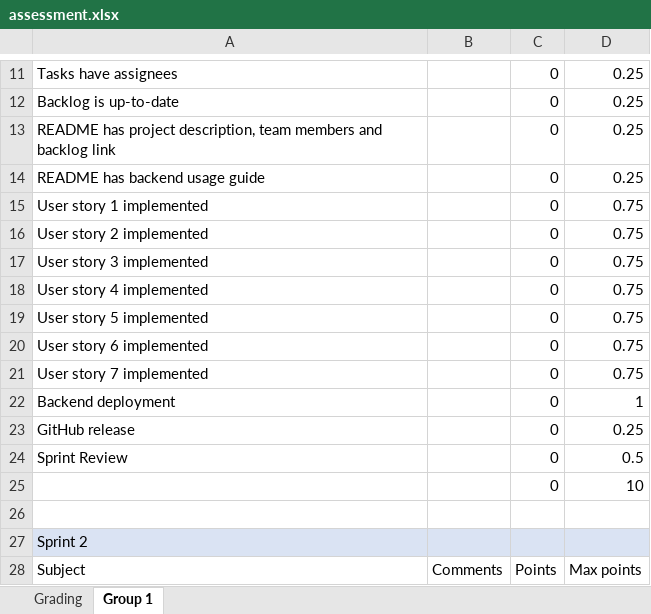
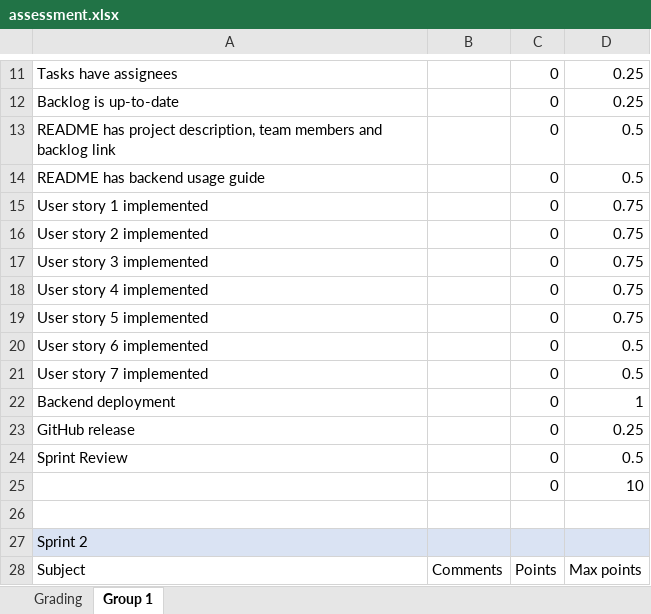
Before and after one commit to software-development-project-1/software-development-project-1.github.io, an Excel workbook: teacher/assessment.xlsx, sheet Group 1, drawn as a sheet; only a part is shown, gaps mark what is left out; values as stored, in another font and other column widths than the file's, no borders; the diff names each change by its address in the sheet, - before the commit and + after, or states it on an @@ line.

Commit message:
assesment

```diff
--- a/teacher/assessment.xlsx (sheet Group 1)
+++ b/teacher/assessment.xlsx (sheet Group 1)
-D13:D14: 0.25
+D13:D14: 0.5
-D20:D21: 0.75
+D20:D21: 0.5
```
